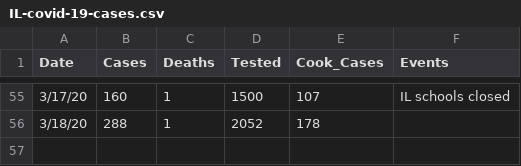
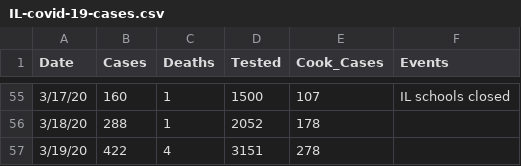
Before and after one commit to MartinLBarron/IllinoisCovid-19-tracking, a CSV file: data/IL-covid-19-cases.csv, drawn as a sheet; only a part is shown, gaps mark what is left out.

Commit message:
Further refactoring and new data.

```diff
--- a/data/IL-covid-19-cases.csv
+++ b/data/IL-covid-19-cases.csv
@@ -56 +56,2 @@
 3/18/20,288,1,2052,178,
+3/19/20,422,4,3151,278,
```
Also changed, not shown: 12 other files.
